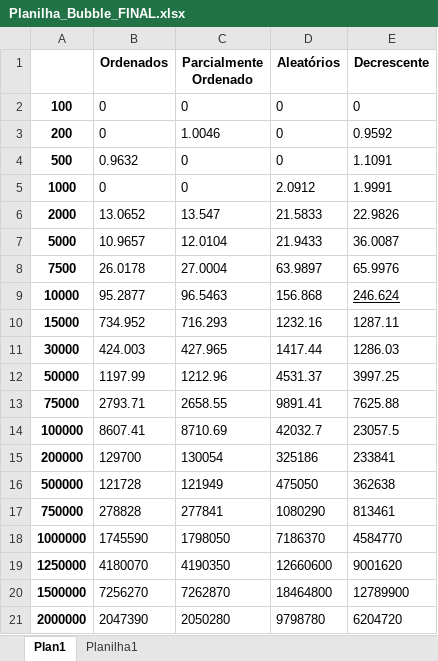
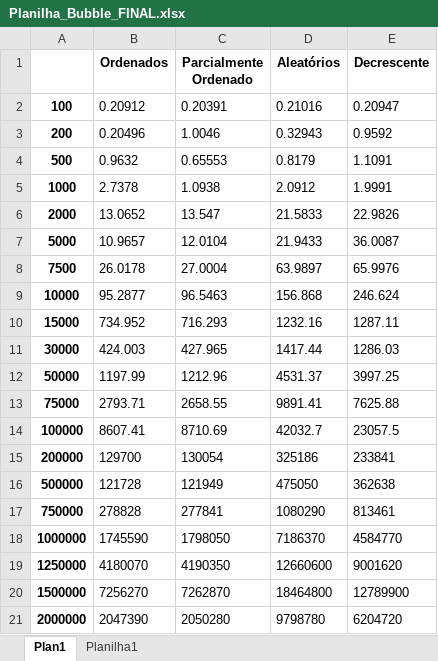
Before and after one commit to Cezimbra18/PAA_WVG, an Excel workbook: Planilhas/Planilha_Bubble_FINAL.xlsx, sheet Plan1, drawn as a sheet; values as stored, in another font and other column widths than the file's, no borders; the diff names each change by its address in the sheet, - before the commit and + after, or states it on an @@ line.

Commit message:
Planilha

```diff
--- a/Planilhas/Planilha_Bubble_FINAL.xlsx (sheet Plan1)
+++ b/Planilhas/Planilha_Bubble_FINAL.xlsx (sheet Plan1)
-B2 (Ordenados): 0
+B2 (Ordenados): 0.20912
-C2 (Parcialmente Ordenado): 0
+C2 (Parcialmente Ordenado): 0.20391
-D2 (Aleatórios): 0
+D2 (Aleatórios): 0.21016
-E2 (Decrescente): 0
+E2 (Decrescente): 0.20947
-B3 (Ordenados): 0
+B3 (Ordenados): 0.20496
-D3 (Aleatórios): 0
+D3 (Aleatórios): 0.32943
-C4 (Parcialmente Ordenado): 0
+C4 (Parcialmente Ordenado): 0.65553
-D4 (Aleatórios): 0
+D4 (Aleatórios): 0.8179
-B5 (Ordenados): 0
+B5 (Ordenados): 2.7378
-C5 (Parcialmente Ordenado): 0
+C5 (Parcialmente Ordenado): 1.0938
-E9 underline: on
+E9 underline: off
```
Also changed, not shown: 34 other files.
